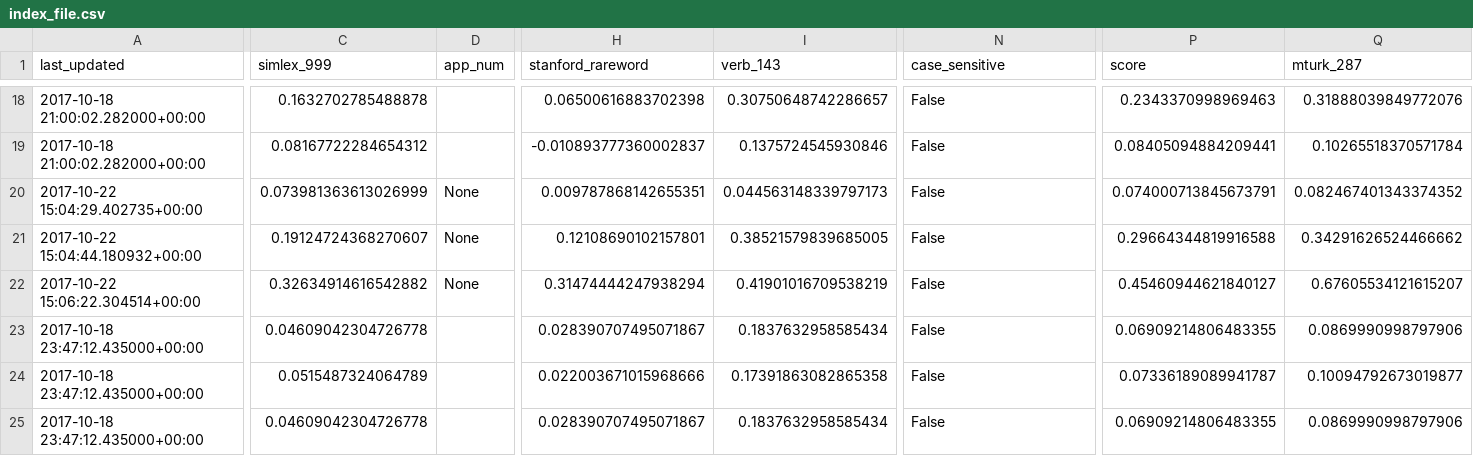
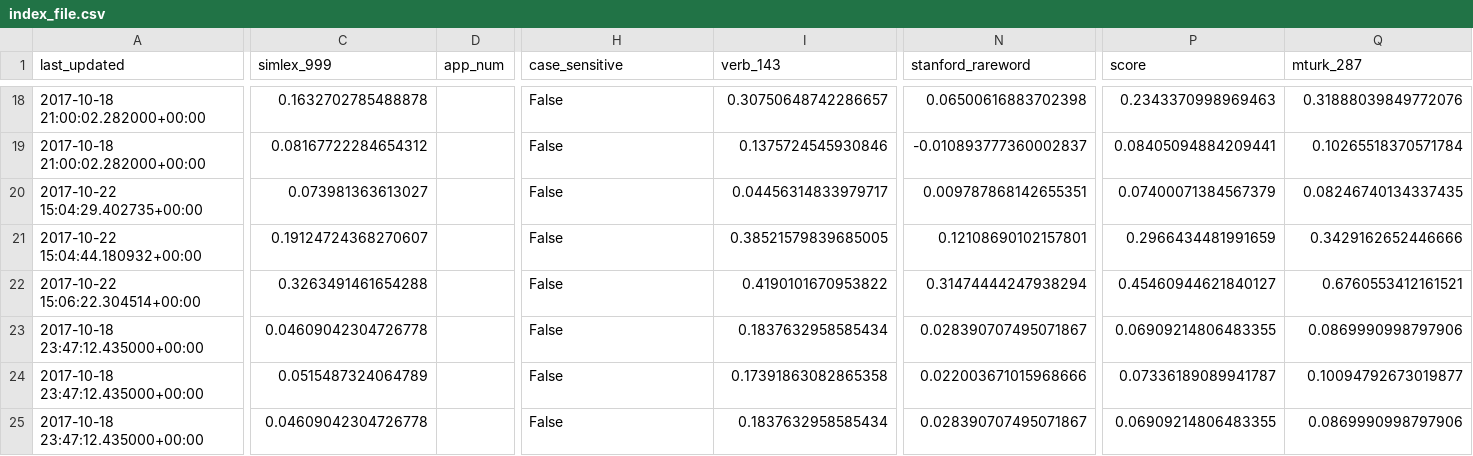
Before and after one commit to JaredFern/VecShare, a CSV file: vecshare/index_file.csv, drawn as a sheet; only a part is shown, gaps mark what is left out; the diff covers the shown part only; the diff names each change by its address in the sheet, - before the commit and + after, or states it on an @@ line.

```diff
--- a/vecshare/index_file.csv
+++ b/vecshare/index_file.csv
-H1: stanford_rareword
+H1: case_sensitive
-N1: case_sensitive
+N1: stanford_rareword
-H18 (case_sensitive): 0.06500616883702398
+H18 (case_sensitive): False
-N18 (stanford_rareword): False
+N18 (stanford_rareword): 0.06500616883702398
-H19 (case_sensitive): -0.010893777360002837
+H19 (case_sensitive): False
-N19 (stanford_rareword): False
+N19 (stanford_rareword): -0.010893777360002837
-C20 (simlex_999): 0.073981363613026999
+C20 (simlex_999): 0.073981363613027
-D20:D22 (app_num): None
+D20:D22 (app_num): (empty)
-H20 (case_sensitive): 0.009787868142655351
+H20 (case_sensitive): False
-I20 (verb_143): 0.044563148339797173
+I20 (verb_143): 0.04456314833979717
-N20 (stanford_rareword): False
+N20 (stanford_rareword): 0.009787868142655351
-P20 (score): 0.074000713845673791
+P20 (score): 0.07400071384567379
-Q20 (mturk_287): 0.082467401343374352
+Q20 (mturk_287): 0.08246740134337435
-H21 (case_sensitive): 0.12108690102157801
+H21 (case_sensitive): False
-N21 (stanford_rareword): False
+N21 (stanford_rareword): 0.12108690102157801
-P21 (score): 0.29664344819916588
+P21 (score): 0.2966434481991659
-Q21 (mturk_287): 0.34291626524466662
+Q21 (mturk_287): 0.3429162652446666
-C22 (simlex_999): 0.32634914616542882
+C22 (simlex_999): 0.3263491461654288
-H22 (case_sensitive): 0.31474444247938294
+H22 (case_sensitive): False
-I22 (verb_143): 0.41901016709538219
+I22 (verb_143): 0.4190101670953822
-N22 (stanford_rareword): False
+N22 (stanford_rareword): 0.31474444247938294
-Q22 (mturk_287): 0.67605534121615207
+Q22 (mturk_287): 0.6760553412161521
-H23 (case_sensitive): 0.028390707495071867
+H23 (case_sensitive): False
-N23 (stanford_rareword): False
+N23 (stanford_rareword): 0.028390707495071867
-H24 (case_sensitive): 0.022003671015968666
+H24 (case_sensitive): False
-N24 (stanford_rareword): False
+N24 (stanford_rareword): 0.022003671015968666
-H25 (case_sensitive): 0.028390707495071867
+H25 (case_sensitive): False
-N25 (stanford_rareword): False
+N25 (stanford_rareword): 0.028390707495071867
```
Also changed, not shown: 1 added row, 1 removed row and 45 edited cells elsewhere in this file.
